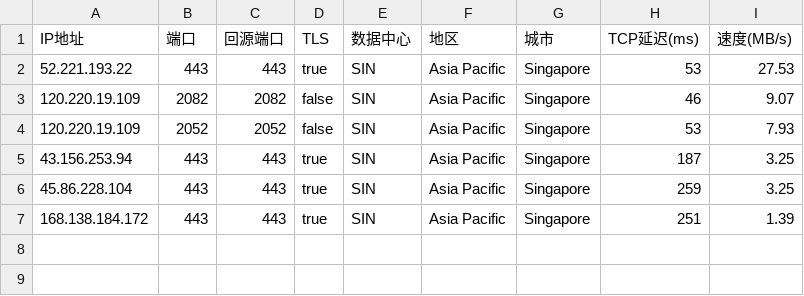
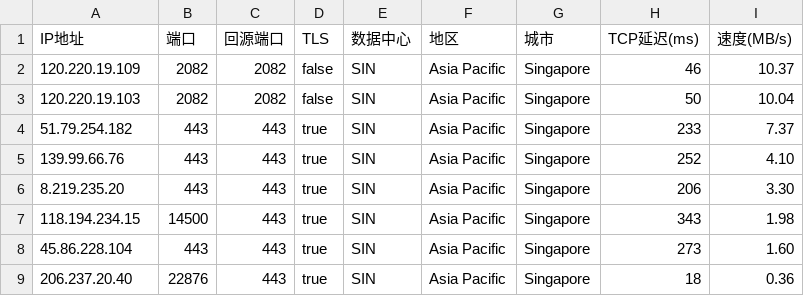
Before and after one commit to xyz571158/11, a CSV file: AS0-0-SIN.csv, drawn as a sheet.

```diff
--- a/AS0-0-SIN.csv
+++ b/AS0-0-SIN.csv
@@ -1,7 +1,9 @@
 IP地址,端口,回源端口,TLS,数据中心,地区,城市,TCP延迟(ms),速度(MB/s)
-52.221.193.22,443,443,true,SIN,Asia Pacific,Singapore,53,27.53
-120.220.19.109,2082,2082,false,SIN,Asia Pacific,Singapore,46,9.07
-120.220.19.109,2052,2052,false,SIN,Asia Pacific,Singapore,53,7.93
-43.156.253.94,443,443,true,SIN,Asia Pacific,Singapore,187,3.25
-45.86.228.104,443,443,true,SIN,Asia Pacific,Singapore,259,3.25
-168.138.184.172,443,443,true,SIN,Asia Pacific,Singapore,251,1.39
+120.220.19.109,2082,2082,false,SIN,Asia Pacific,Singapore,46,10.37
+120.220.19.103,2082,2082,false,SIN,Asia Pacific,Singapore,50,10.04
+51.79.254.182,443,443,true,SIN,Asia Pacific,Singapore,233,7.37
+139.99.66.76,443,443,true,SIN,Asia Pacific,Singapore,252,4.10
+8.219.235.20,443,443,true,SIN,Asia Pacific,Singapore,206,3.30
+118.194.234.15,14500,443,true,SIN,Asia Pacific,Singapore,343,1.98
+45.86.228.104,443,443,true,SIN,Asia Pacific,Singapore,273,1.60
+206.237.20.40,22876,443,true,SIN,Asia Pacific,Singapore,18,0.36
```
Also changed, not shown: AS0-0-HKG.csv.
